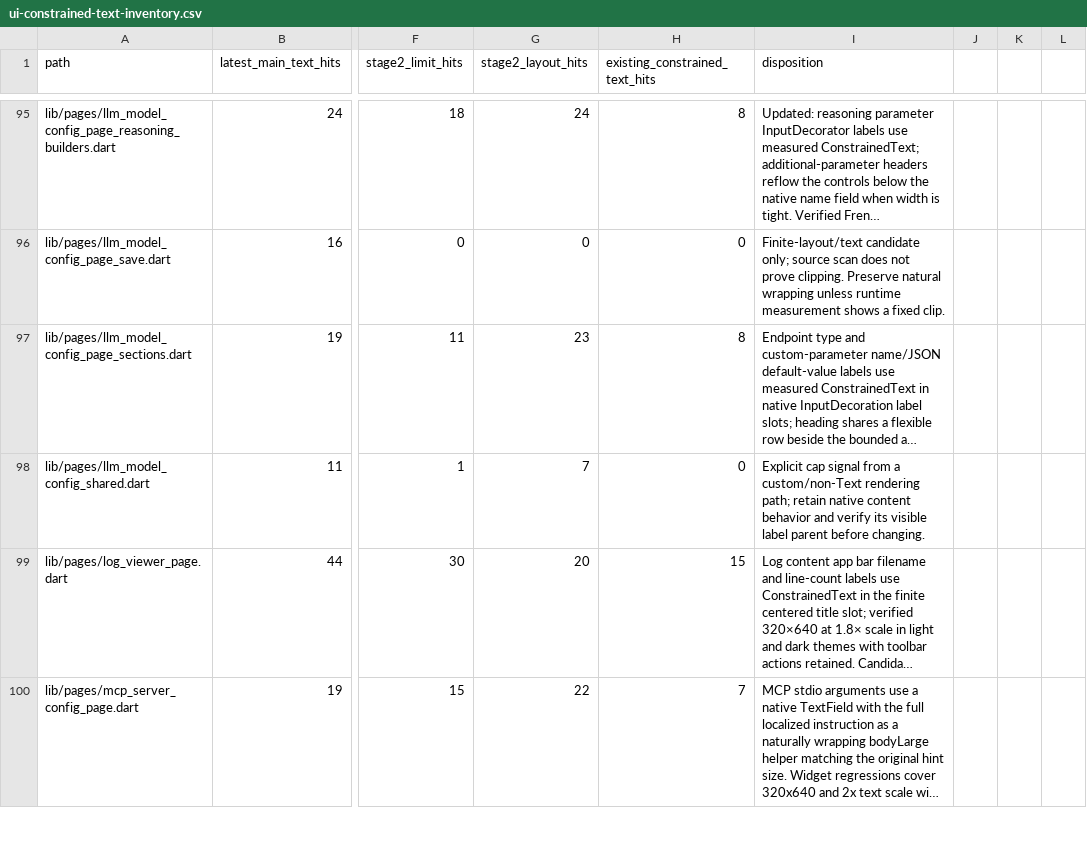
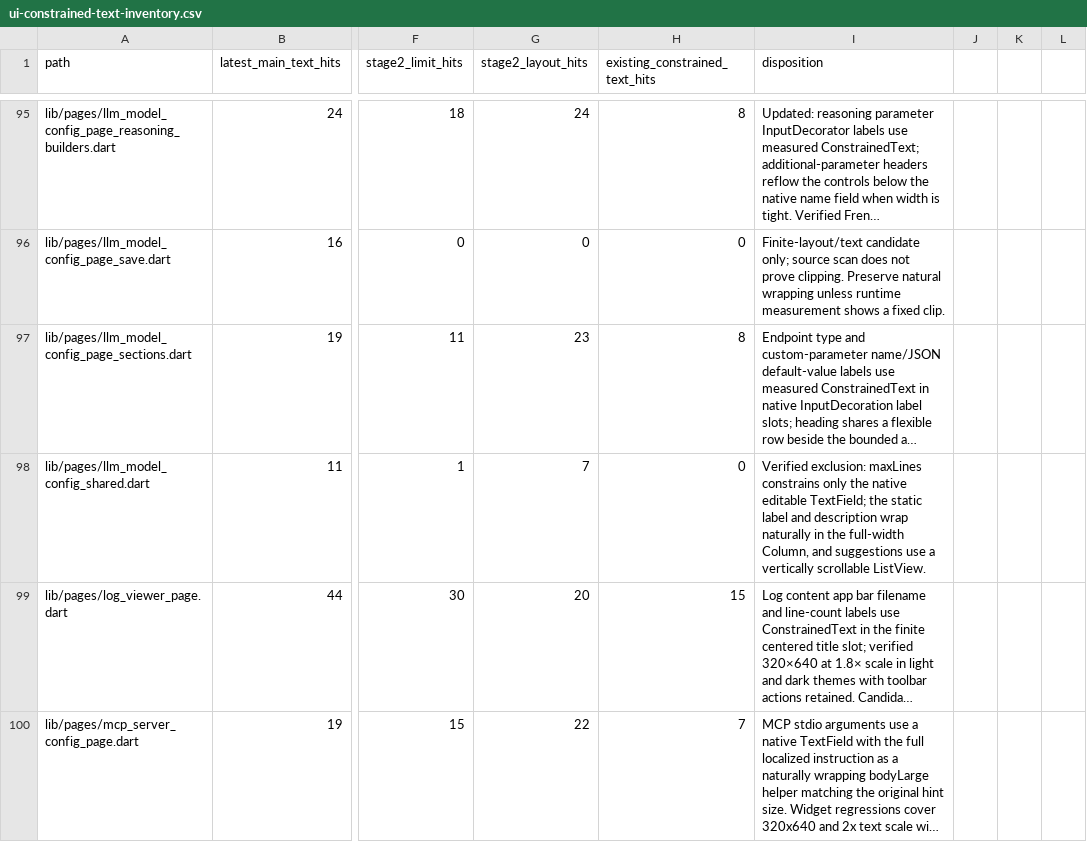
Before and after one commit to JohnXu22786/Stroom, a CSV file: docs/ui-constrained-text-inventory.csv, drawn as a sheet; only a part is shown, gaps mark what is left out; long unchanged cells end in …; the diff names each change by its address in the sheet, - before the commit and + after, or states it on an @@ line.

Commit message:
docs(ui): clarify LLM field label inventory (#2335)
Record that the line limit applies to editing, while surrounding text and suggestions use natural wrapping and scrolling.

```diff
--- a/docs/ui-constrained-text-inventory.csv
+++ b/docs/ui-constrained-text-inventory.csv
-I98 (disposition): Explicit cap signal from a custom/non-Text rendering path; retain native content behavior and verify its visible label parent before changing.
+I98 (disposition): Verified exclusion: maxLines constrains only the native editable TextField; the static label and description wrap naturally in the full-width Column, and suggestions use a vertically scrollable ListView.
```
